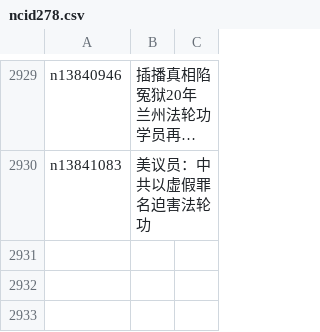
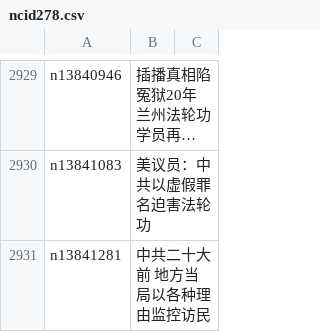
Before and after one commit to epic-marker/epoch-news, a CSV file: indexes/ncid278.csv, drawn as a sheet; only a part is shown, gaps mark what is left out; long unchanged cells end in …; the diff names each change by its address in the sheet, - before the commit and + after, or states it on an @@ line.

```diff
--- a/indexes/ncid278.csv
+++ b/indexes/ncid278.csv
+row 2931: n13841281 | 中共二十大前 地方当局以各种理由监控访民
```
Also changed, not shown: indexes/ncid277.csv, indexes/ncid280.csv, 26 other files.
